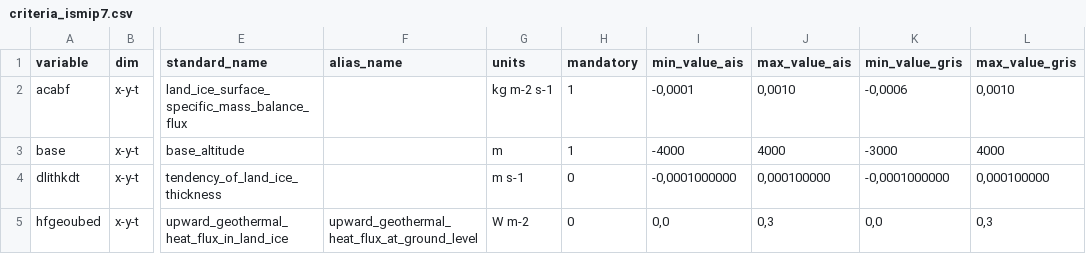
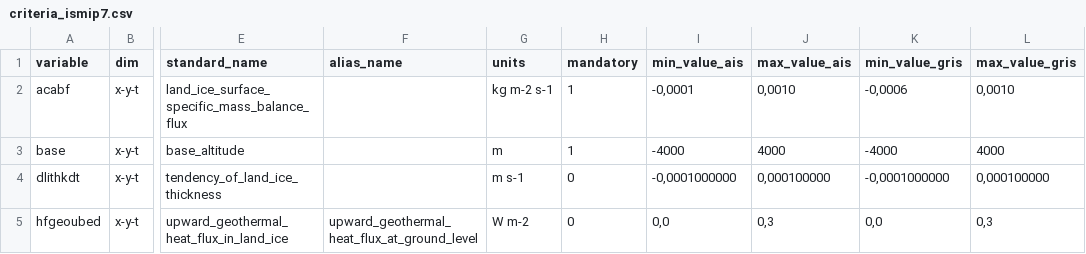
Before and after one commit to ismip/ISM_SimulationChecker, a CSV file: criteria_ismip7.csv, drawn as a sheet; only a part is shown, gaps mark what is left out; the diff names each change by its address in the sheet, - before the commit and + after, or states it on an @@ line.

```diff
--- a/criteria_ismip7.csv
+++ b/criteria_ismip7.csv
-K3 (min_value_gris): -3000
+K3 (min_value_gris): -4000
```
Also changed, not shown: experiments_ismip7.csv, 22 other files.
